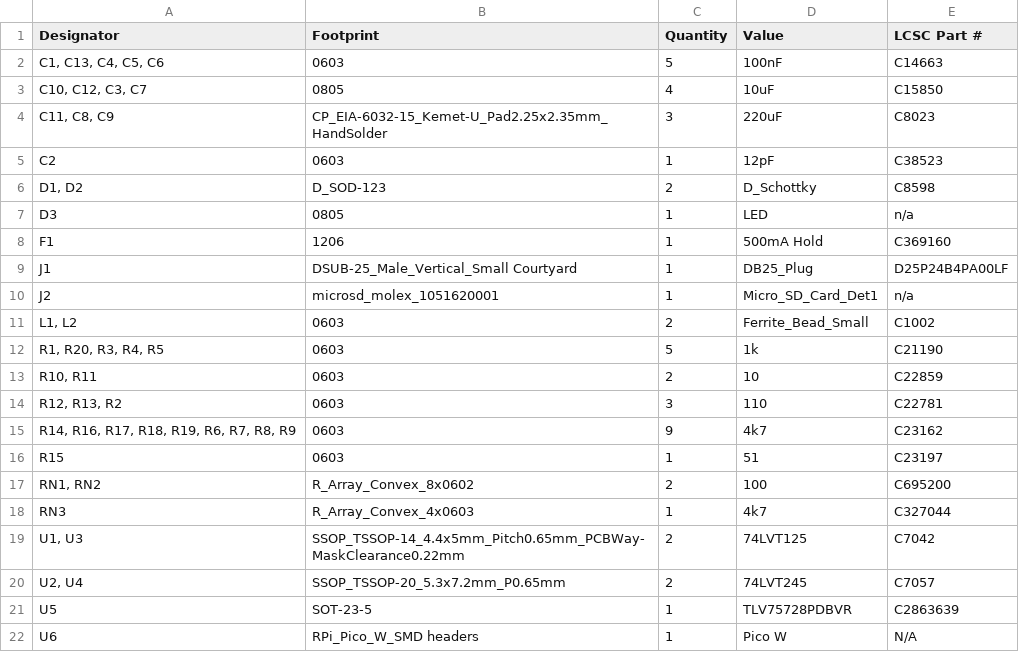
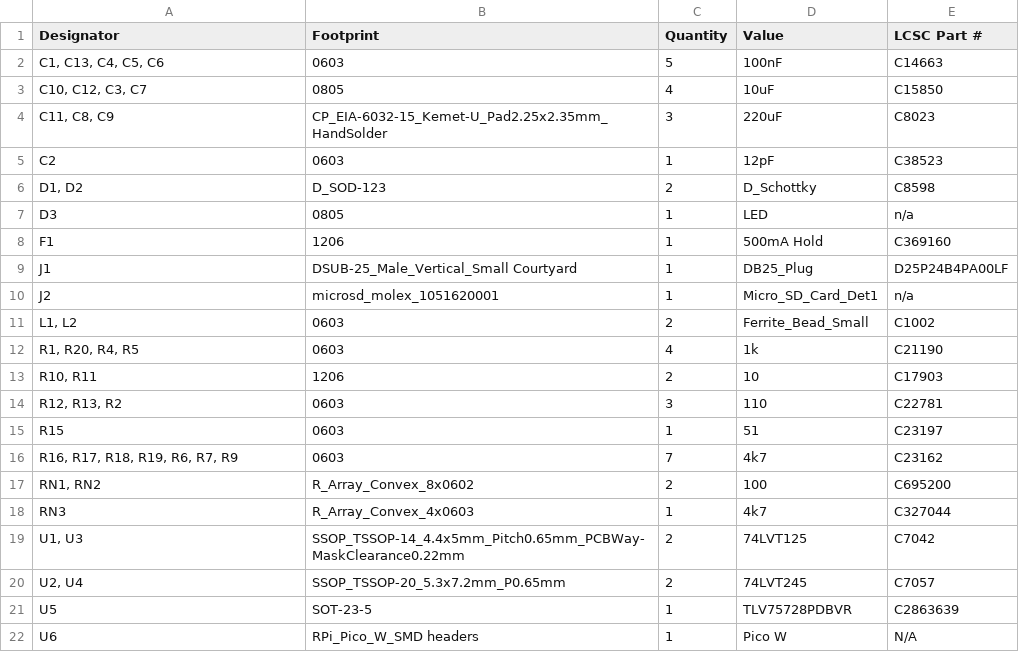
Before and after one commit to ZigZagJoe/SillyTinySCSI, a CSV file: V2.0/production/bom.csv, drawn as a sheet.

```diff
--- a/V2.0/production/bom.csv
+++ b/V2.0/production/bom.csv
@@ -11,7 +11,7 @@ J2,microsd_molex_1051620001,1,Micro_SD_Card_Det1,n/a
 "L1, L2",0603,2,Ferrite_Bead_Small,C1002
-"R1, R20, R3, R4, R5",0603,5,1k,C21190
-"R10, R11",0603,2,10,C22859
+"R1, R20, R4, R5",0603,4,1k,C21190
+"R10, R11",1206,2,10,C17903
 "R12, R13, R2",0603,3,110,C22781
-"R14, R16, R17, R18, R19, R6, R7, R8, R9",0603,9,4k7,C23162
 R15,0603,1,51,C23197
+"R16, R17, R18, R19, R6, R7, R9",0603,7,4k7,C23162
 "RN1, RN2",R_Array_Convex_8x0602,2,100,C695200
```
Also changed, not shown: V2.0/production/designators.csv, V2.0/production/positions.csv, 8 other files.
